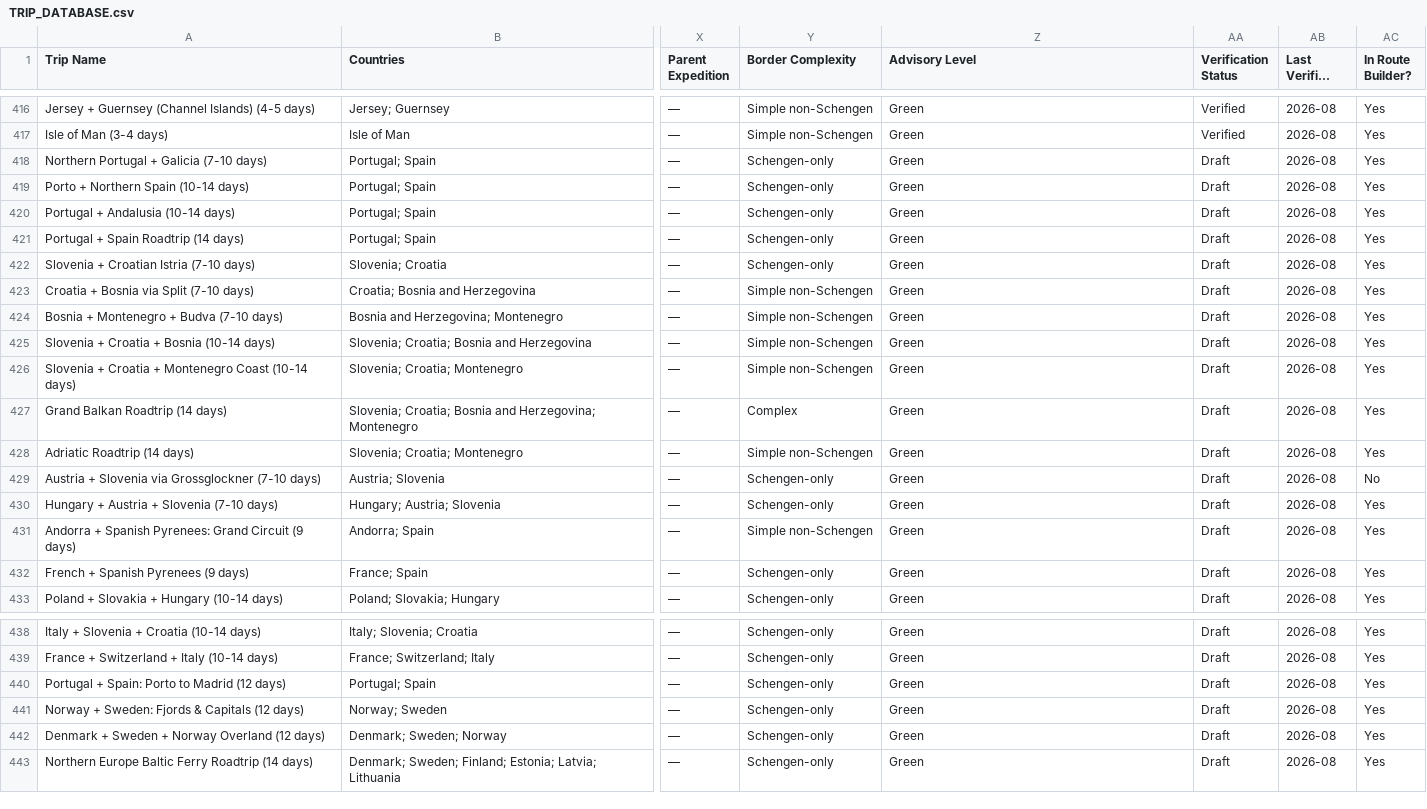
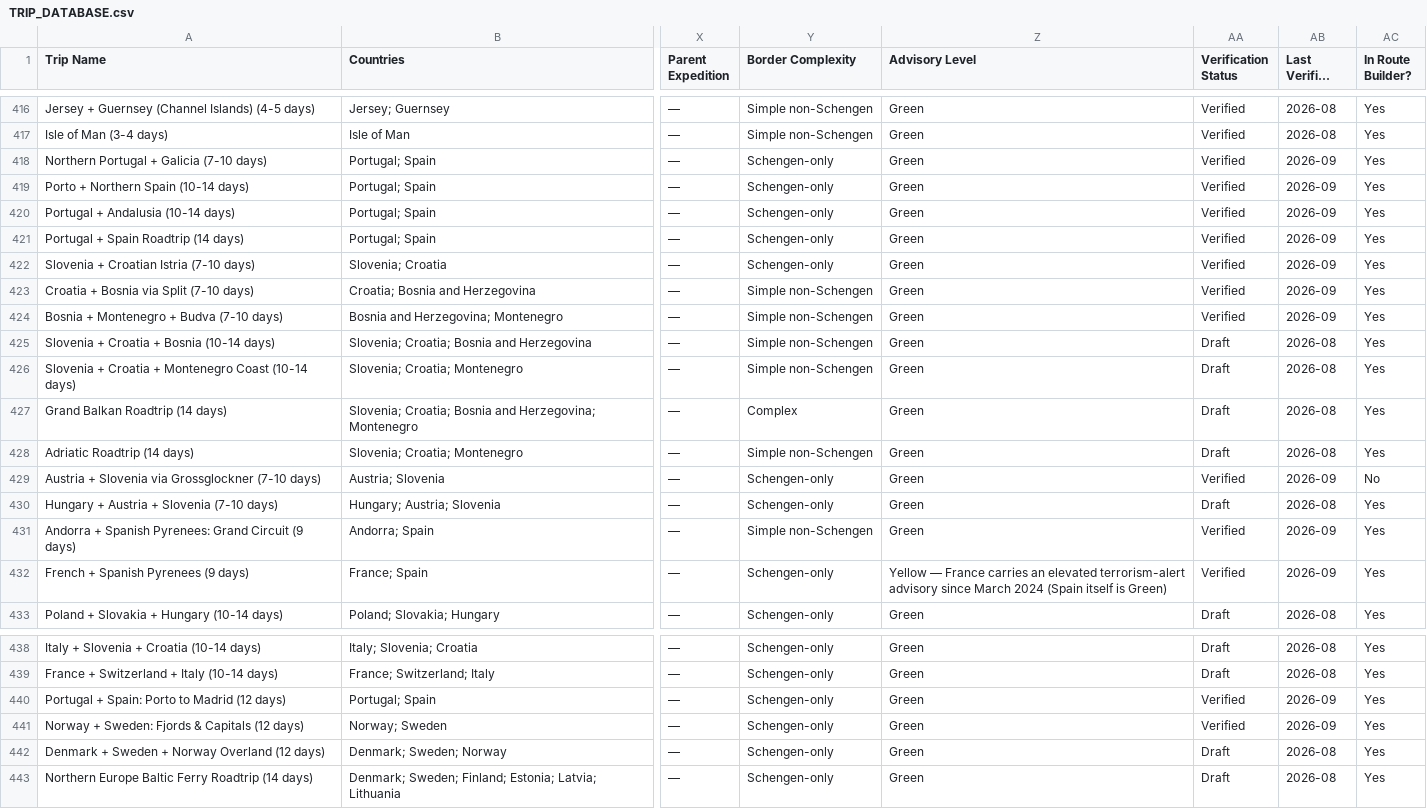
Before and after one commit to YWarmelink/YourAtlas, a CSV file: TRIP_DATABASE.csv, drawn as a sheet; only a part is shown, gaps mark what is left out; long unchanged cells end in …; the diff names each change by its address in the sheet, - before the commit and + after, or states it on an @@ line.

```diff
--- a/TRIP_DATABASE.csv
+++ b/TRIP_DATABASE.csv
-AA418:AA424 (Verification Status): Draft
+AA418:AA424 (Verification Status): Verified
-AB418:AB424 (Last Verified (date)): 2026-08
+AB418:AB424 (Last Verified (date)): 2026-09
-AA429 (Verification Status): Draft
+AA429 (Verification Status): Verified
-AB429 (Last Verified (date)): 2026-08
+AB429 (Last Verified (date)): 2026-09
-AA431:AA432 (Verification Status): Draft
+AA431:AA432 (Verification Status): Verified
-AB431:AB432 (Last Verified (date)): 2026-08
+AB431:AB432 (Last Verified (date)): 2026-09
-Z432 (Advisory Level): Green
+Z432 (Advisory Level): Yellow — France carries an elevated terrorism-alert advisory since March 2024 (Spain itself is Green)
-AA440:AA441 (Verification Status): Draft
+AA440:AA441 (Verification Status): Verified
-AB440:AB441 (Last Verified (date)): 2026-08
+AB440:AB441 (Last Verified (date)): 2026-09
```
Also changed, not shown: 5 other files.
